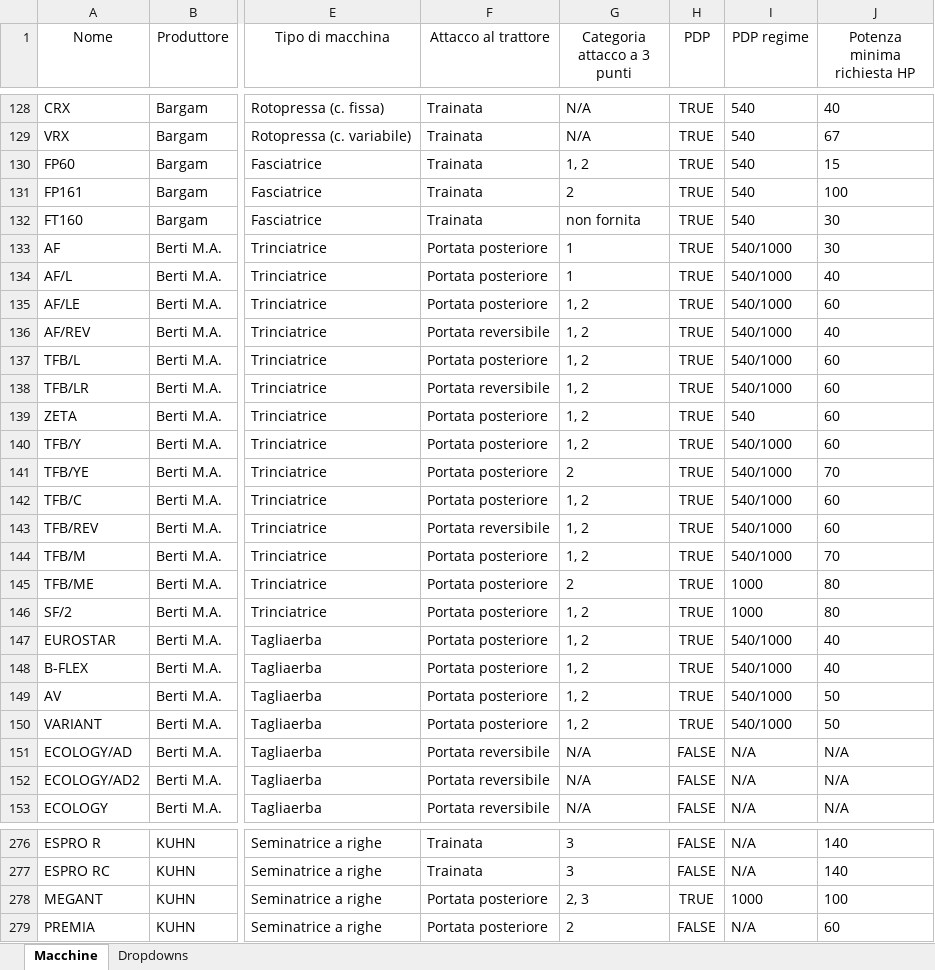
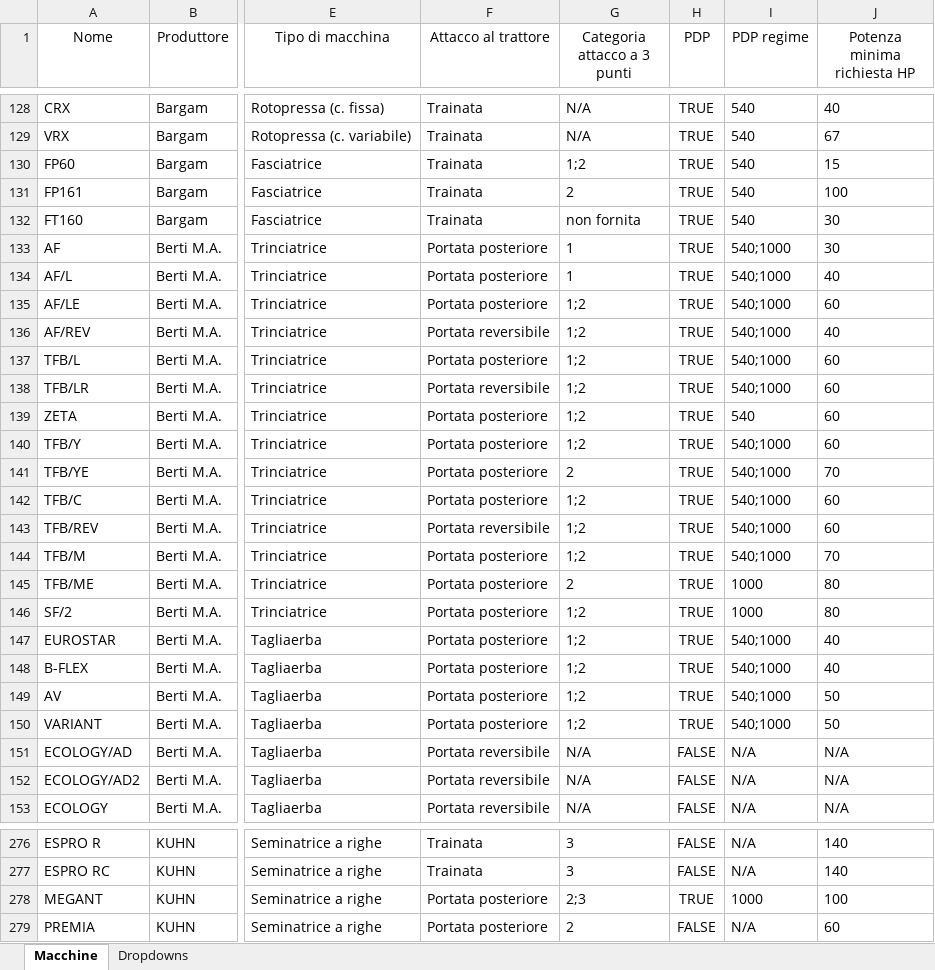
Before and after one commit to Lorenzo-Pozzi-MSc/Vibecoded-trattori, an Excel workbook: data/DB Macchine.xlsx, sheet Macchine, drawn as a sheet; only a part is shown, gaps mark what is left out; values as stored, in another font and other column widths than the file's, no borders; table styles not drawn; the diff covers the shown part only; the diff names each change by its address in the sheet, - before the commit and + after, or states it on an @@ line.

```diff
--- a/data/DB Macchine.xlsx (sheet Macchine)
+++ b/data/DB Macchine.xlsx (sheet Macchine)
-G130 (Categoria attacco a 3 punti): 1, 2
+G130 (Categoria attacco a 3 punti): 1;2
-I133:I138 (PDP regime): 540/1000
+I133:I138 (PDP regime): 540;1000
-G135:G140 (Categoria attacco a 3 punti): 1, 2
+G135:G140 (Categoria attacco a 3 punti): 1;2
-I140:I144 (PDP regime): 540/1000
+I140:I144 (PDP regime): 540;1000
-G142:G144 (Categoria attacco a 3 punti): 1, 2
+G142:G144 (Categoria attacco a 3 punti): 1;2
-G146:G150 (Categoria attacco a 3 punti): 1, 2
+G146:G150 (Categoria attacco a 3 punti): 1;2
-I147:I150 (PDP regime): 540/1000
+I147:I150 (PDP regime): 540;1000
-G278 (Categoria attacco a 3 punti): 2, 3
+G278 (Categoria attacco a 3 punti): 2;3
```
Also changed, not shown: 151 edited cells elsewhere in this sheet, sheet Dropdowns, data/DB trattori.xlsx, 8 other files.
